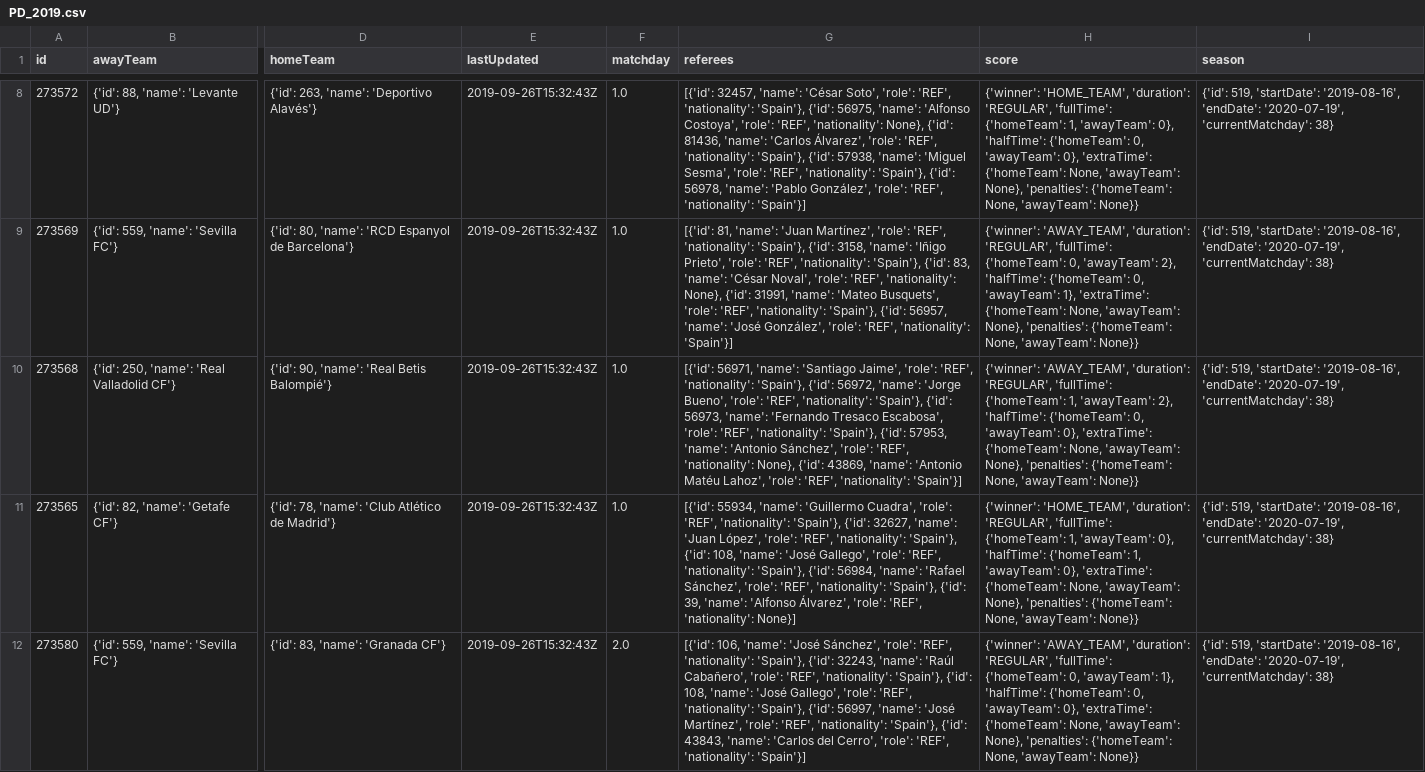
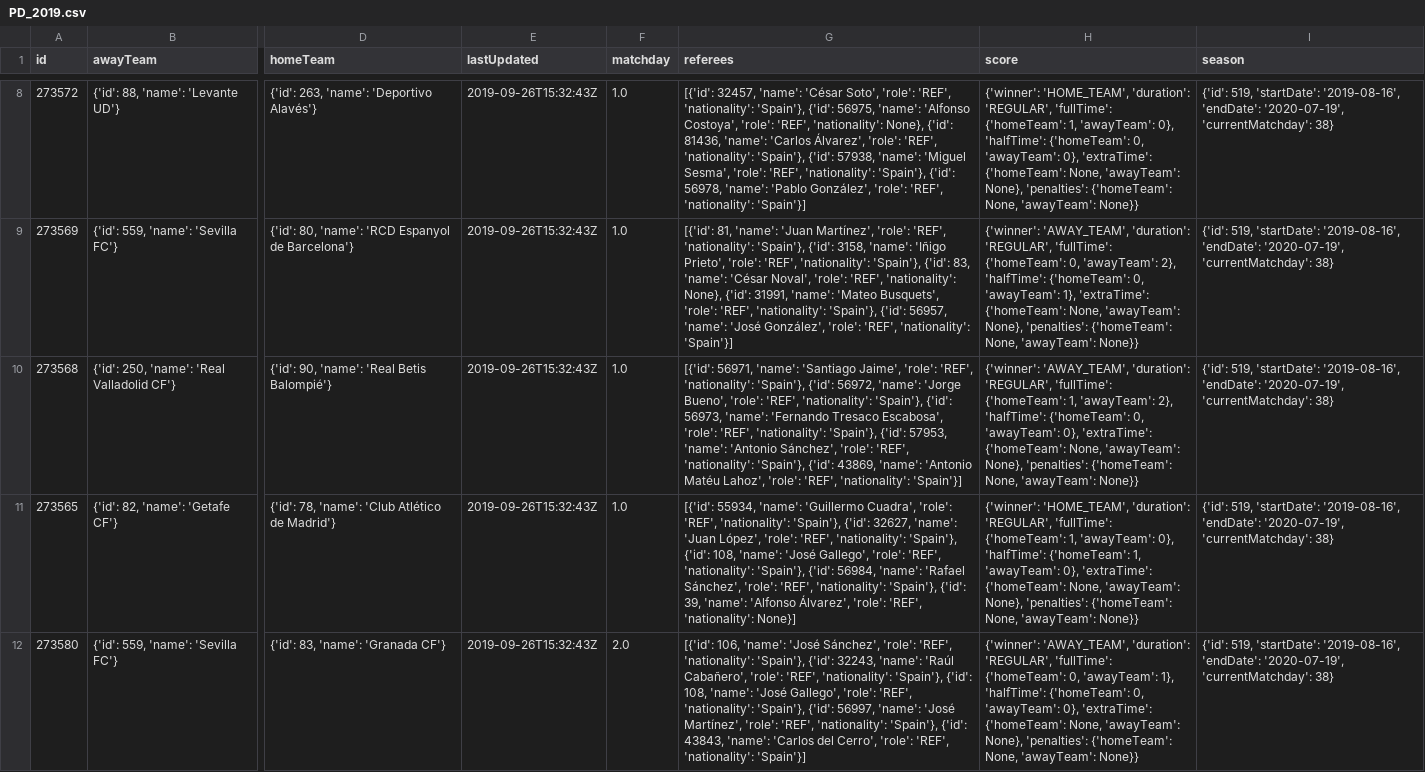
Before and after one commit to rensoostenbach/football-away-games-corona, a CSV file: data/PD_2019.csv, drawn as a sheet; only a part is shown, gaps mark what is left out; the diff covers the shown part only; the diff names each change by its address in the sheet, - before the commit and + after, or states it on an @@ line.

Commit message:
New data

```diff
--- a/data/PD_2019.csv
+++ b/data/PD_2019.csv
-G10 (referees): …'REF', 'nationality': None}, {'id': 43869,…
+G10 (referees): …'REF', 'nationality': 'Spain'}, {'id': 43869,…
```
Also changed, not shown: 9 edited cells elsewhere in this file, data/PD_2018.csv, 15 other files.
